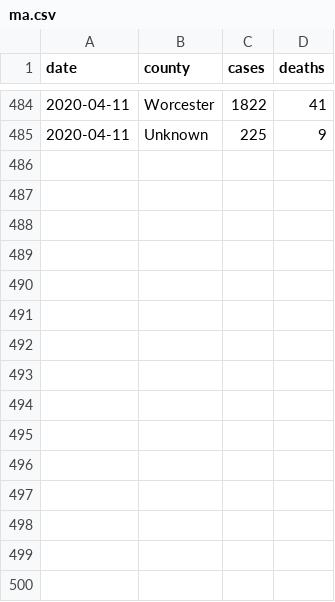
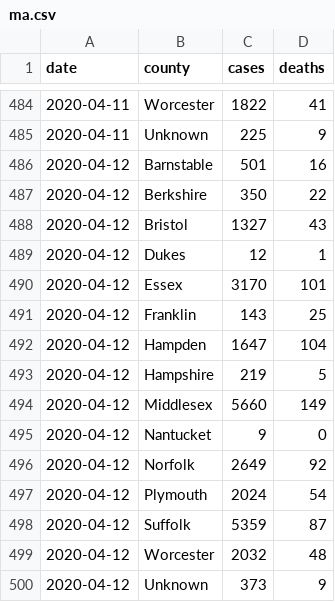
Before and after one commit to russellsamora/covid-ma, a CSV file: src/data/ma.csv, drawn as a sheet; only a part is shown, gaps mark what is left out.

```diff
--- a/src/data/ma.csv
+++ b/src/data/ma.csv
@@ -485 +485,16 @@ date,county,cases,deaths
 2020-04-11,Unknown,225,9
+2020-04-12,Barnstable,501,16
+2020-04-12,Berkshire,350,22
+2020-04-12,Bristol,1327,43
+2020-04-12,Dukes,12,1
+2020-04-12,Essex,3170,101
+2020-04-12,Franklin,143,25
+2020-04-12,Hampden,1647,104
+2020-04-12,Hampshire,219,5
+2020-04-12,Middlesex,5660,149
+2020-04-12,Nantucket,9,0
+2020-04-12,Norfolk,2649,92
+2020-04-12,Plymouth,2024,54
+2020-04-12,Suffolk,5359,87
+2020-04-12,Worcester,2032,48
+2020-04-12,Unknown,373,9
```
Also changed, not shown: 4 other files.
